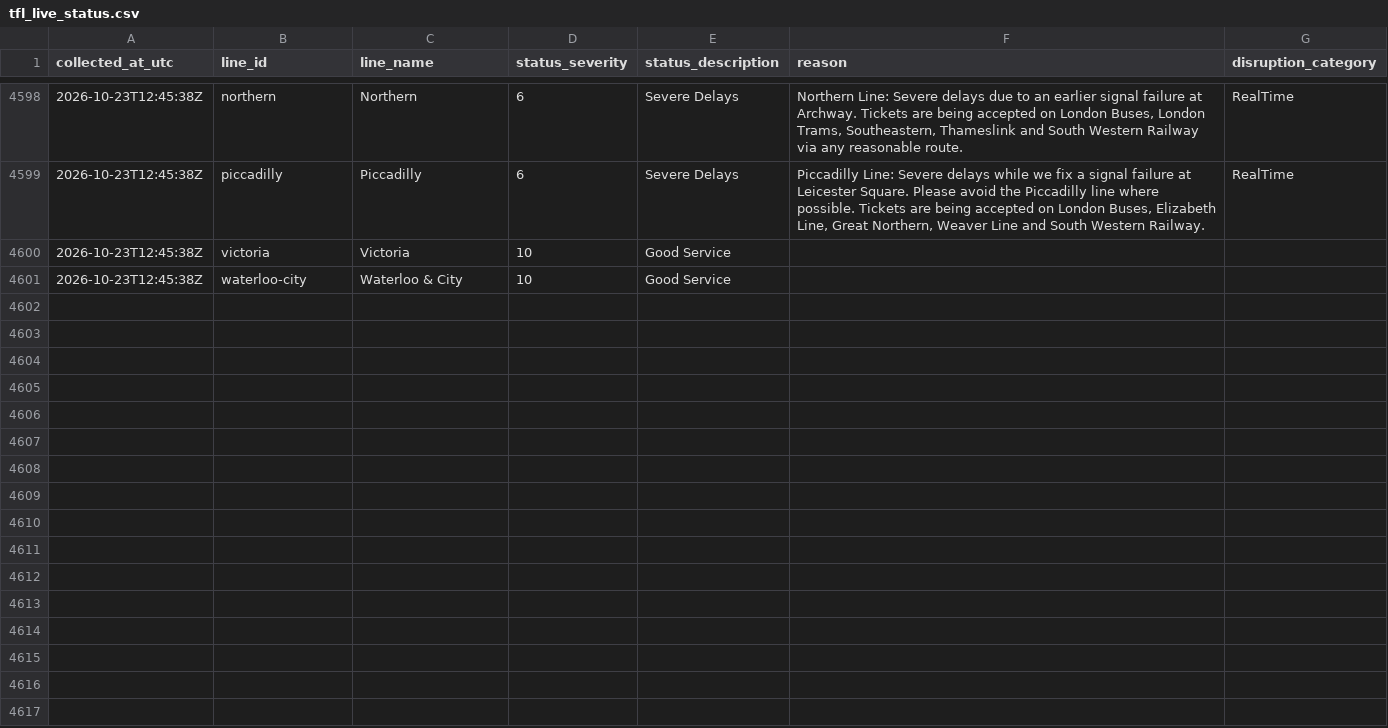
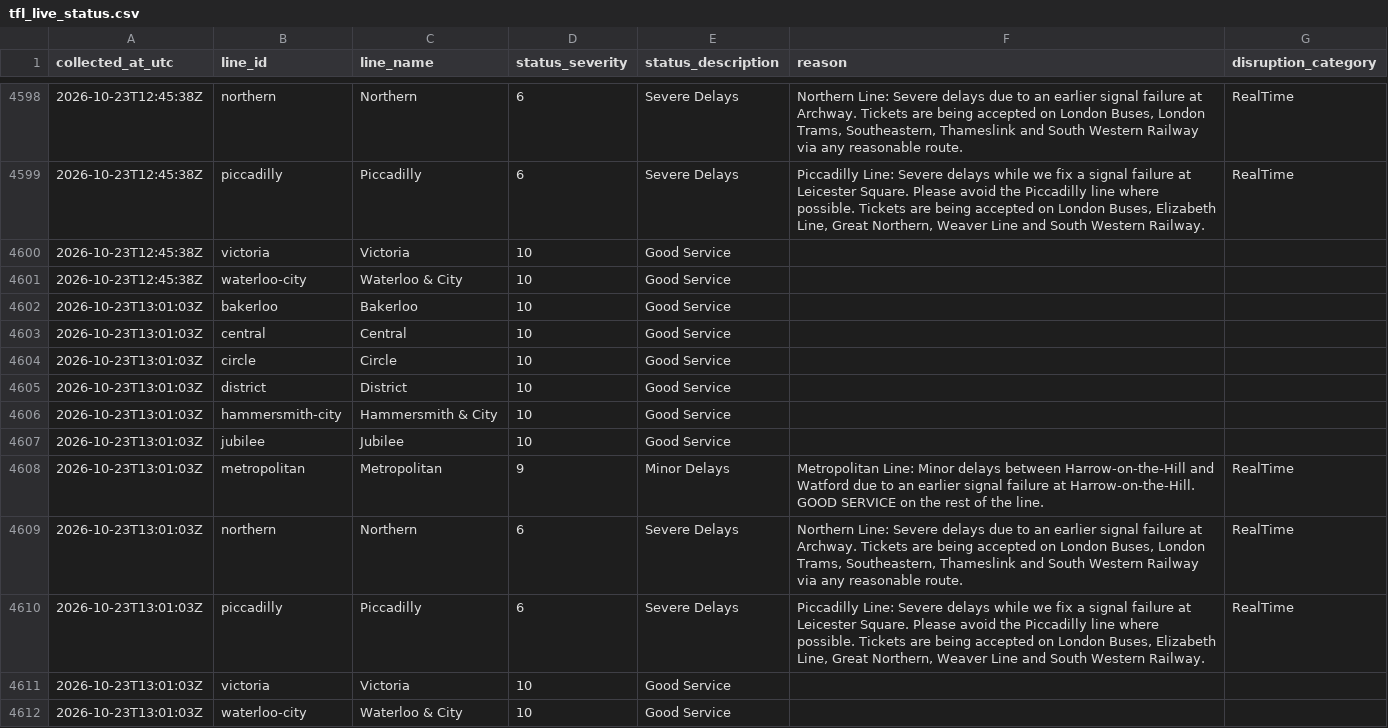
Before and after one commit to AJC-mdx/tfl-delay-analytics, a CSV file: data/tfl_live_status.csv, drawn as a sheet; only a part is shown, gaps mark what is left out.

```diff
--- a/data/tfl_live_status.csv
+++ b/data/tfl_live_status.csv
@@ -4601 +4601,12 @@ collected_at_utc,line_id,line_name,status_severity,status_description,reason,dis
 2026-10-23T12:45:38Z,waterloo-city,Waterloo & City,10,Good Service,,
+2026-10-23T13:01:03Z,bakerloo,Bakerloo,10,Good Service,,
+2026-10-23T13:01:03Z,central,Central,10,Good Service,,
+2026-10-23T13:01:03Z,circle,Circle,10,Good Service,,
+2026-10-23T13:01:03Z,district,District,10,Good Service,,
+2026-10-23T13:01:03Z,hammersmith-city,Hammersmith & City,10,Good Service,,
+2026-10-23T13:01:03Z,jubilee,Jubilee,10,Good Service,,
+2026-10-23T13:01:03Z,metropolitan,Metropolitan,9,Minor Delays,Metropolitan Line: Minor delays between Harrow-on-the-Hill and Watford due to an earlier signal failure at Harrow-on-the-Hill. GOOD SERVICE on the rest of the line.,RealTime
+2026-10-23T13:01:03Z,northern,Northern,6,Severe Delays,"Northern Line: Severe delays due to an earlier signal failure at Archway. Tickets are being accepted on London Buses, London Trams, Southeastern, Thameslink and South Western Railway via any reasonable route.",RealTime
+2026-10-23T13:01:03Z,piccadilly,Piccadilly,6,Severe Delays,"Piccadilly Line: Severe delays while we fix a signal failure at Leicester Square. Please avoid the Piccadilly line where possible. Tickets are being accepted on London Buses, Elizabeth Line, Great Northern, Weaver Line and South Western Railway.",RealTime
+2026-10-23T13:01:03Z,victoria,Victoria,10,Good Service,,
+2026-10-23T13:01:03Z,waterloo-city,Waterloo & City,10,Good Service,,
```
